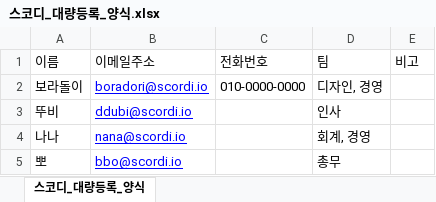
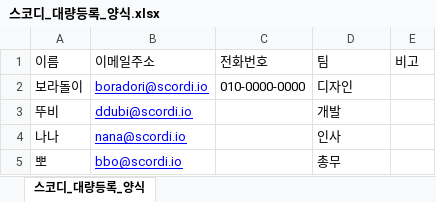
Before and after one commit to 01Republic/scordi-front, an Excel workbook: public/templates/스코디_대량등록_양식.xlsx, sheet 스코디_대량등록_양식, drawn as a sheet; values as stored, in another font and other column widths than the file's, no borders; the diff names each change by its address in the sheet, - before the commit and + after, or states it on an @@ line.

Commit message:
Update 스코디_대량등록_양식.xlsx / 팀 예시 한개씩만 넣어두게 변경

```diff
--- a/public/templates/스코디_대량등록_양식.xlsx (sheet 스코디_대량등록_양식)
+++ b/public/templates/스코디_대량등록_양식.xlsx (sheet 스코디_대량등록_양식)
-D2: 디자인, 경영
+D2: 디자인
-D3: 인사
+D3: 개발
-D4: 회계, 경영
+D4: 인사
```
